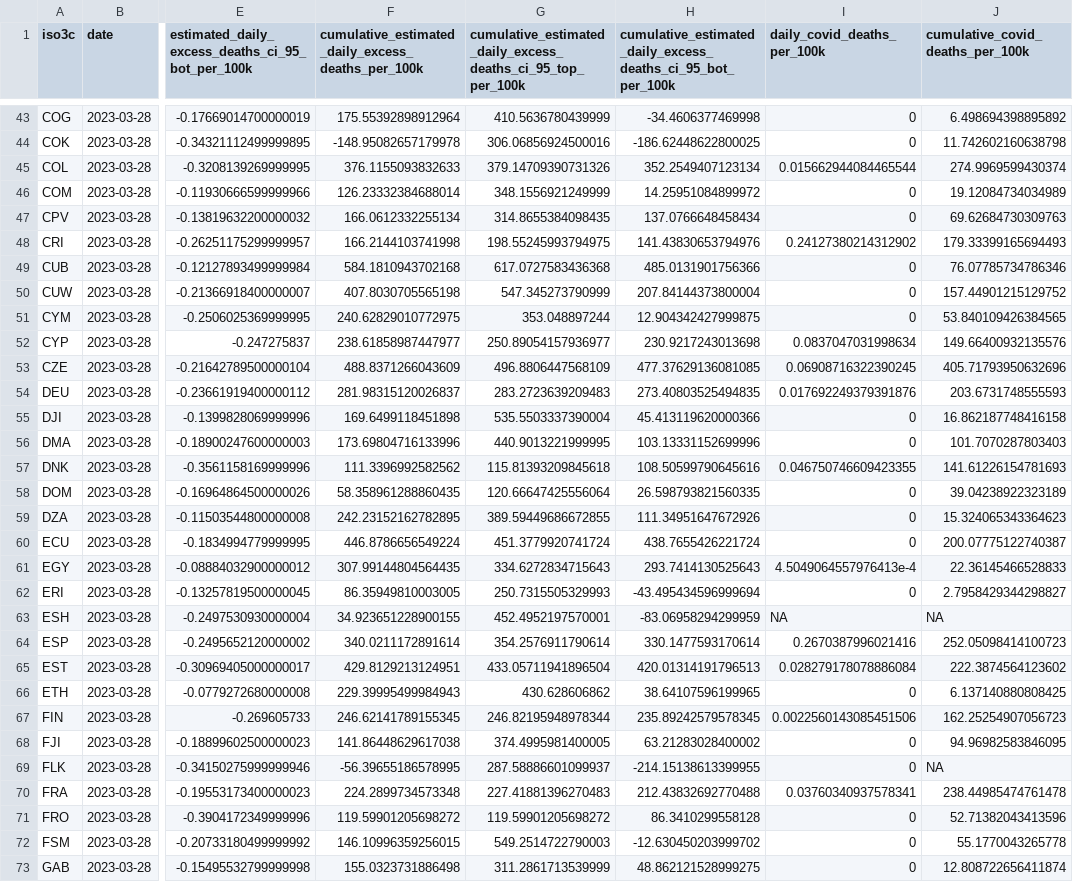
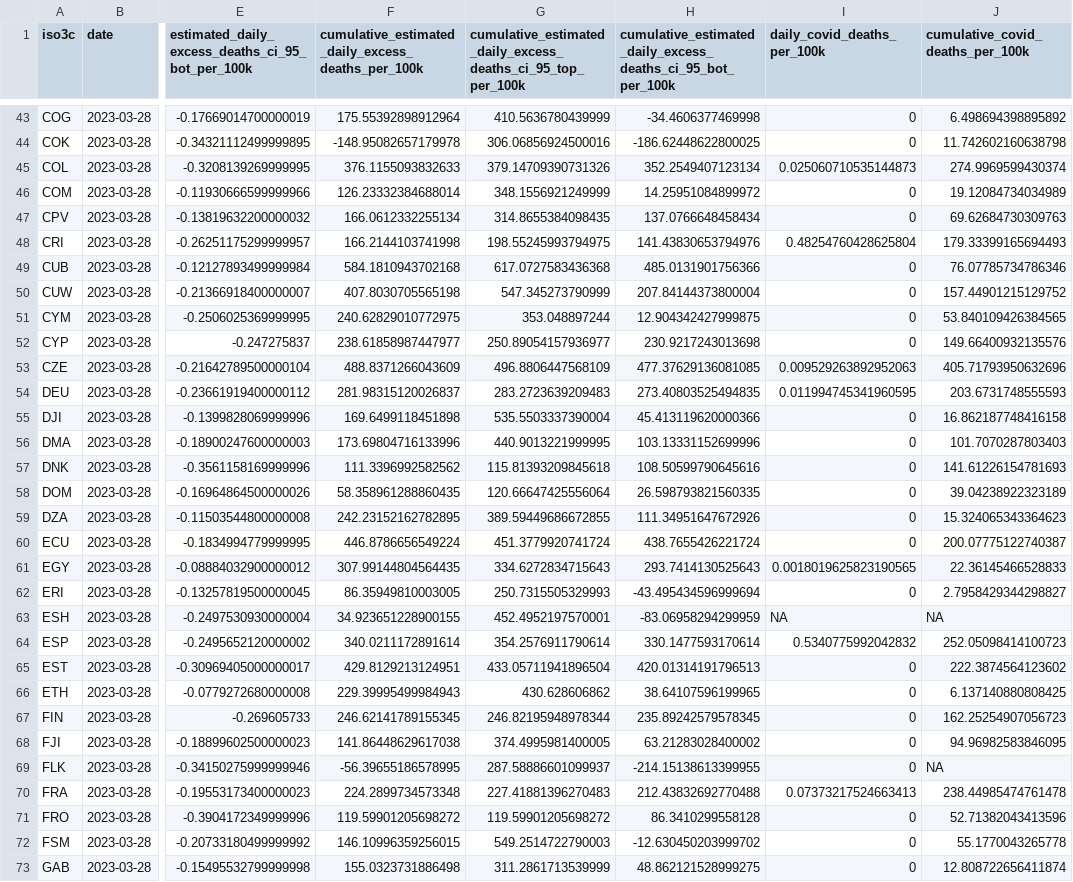
Before and after one commit to PaulMainwood/covid-19-the-economist-global-excess-deaths-model, a CSV file: output-data/output-for-interactive/main_map.csv, drawn as a sheet; only a part is shown, gaps mark what is left out; the diff covers the shown part only; the diff names each change by its address in the sheet, - before the commit and + after, or states it on an @@ line.

```diff
--- a/output-data/output-for-interactive/main_map.csv
+++ b/output-data/output-for-interactive/main_map.csv
-I45 (daily_covid_deaths_per_100k): 0.015662944084465544
+I45 (daily_covid_deaths_per_100k): 0.025060710535144873
-I48 (daily_covid_deaths_per_100k): 0.24127380214312902
+I48 (daily_covid_deaths_per_100k): 0.48254760428625804
-I52 (daily_covid_deaths_per_100k): 0.0837047031998634
+I52 (daily_covid_deaths_per_100k): 0
-I53 (daily_covid_deaths_per_100k): 0.06908716322390245
+I53 (daily_covid_deaths_per_100k): 0.009529263892952063
-I54 (daily_covid_deaths_per_100k): 0.017692249379391876
+I54 (daily_covid_deaths_per_100k): 0.011994745341960595
-I57 (daily_covid_deaths_per_100k): 0.046750746609423355
+I57 (daily_covid_deaths_per_100k): 0
-I61 (daily_covid_deaths_per_100k): 4.5049064557976413e-4
+I61 (daily_covid_deaths_per_100k): 0.0018019625823190565
-I64 (daily_covid_deaths_per_100k): 0.2670387996021416
+I64 (daily_covid_deaths_per_100k): 0.5340775992042832
-I65 (daily_covid_deaths_per_100k): 0.028279178078886084
+I65 (daily_covid_deaths_per_100k): 0
-I67 (daily_covid_deaths_per_100k): 0.0022560143085451506
+I67 (daily_covid_deaths_per_100k): 0
-I70 (daily_covid_deaths_per_100k): 0.03760340937578341
+I70 (daily_covid_deaths_per_100k): 0.07373217524663413
```
Also changed, not shown: 56 edited cells elsewhere in this file, output-data/output-for-interactive/regions_line_chart_cumulative.csv, output-data/output-for-interactive/regions_line_chart_per_100k_cumulative.csv, 15 other files.
